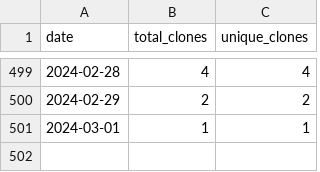
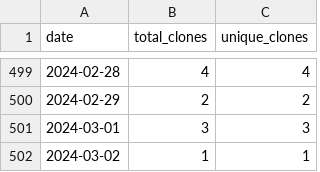
Before and after one commit to merrymitch/COMP3220, a CSV file: .traffic/clones.csv, drawn as a sheet; only a part is shown, gaps mark what is left out.

Commit message:
Updating repository traffic

```diff
--- a/.traffic/clones.csv
+++ b/.traffic/clones.csv
@@ -500,2 +500,3 @@ date,total_clones,unique_clones
 2024-02-29,2,2
-2024-03-01,1,1
+2024-03-01,3,3
+2024-03-02,1,1
```
Also changed, not shown: .traffic/views.csv, 3 other files.
